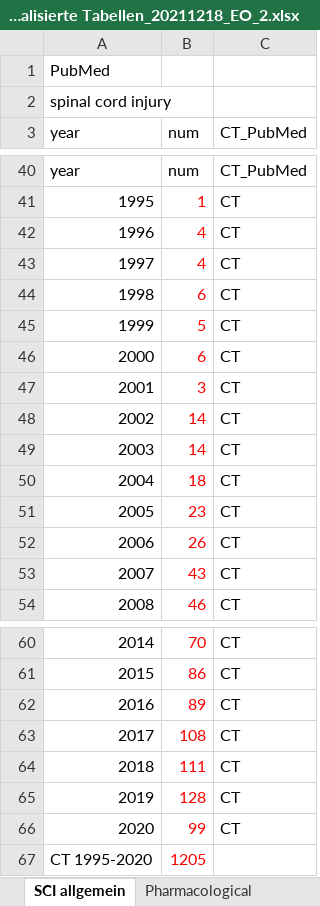
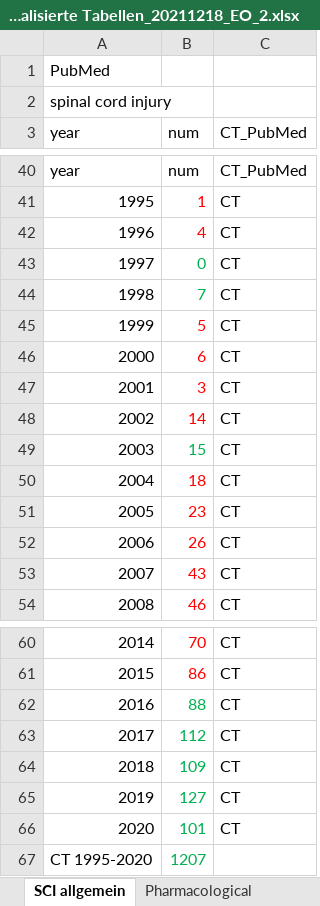
Before and after one commit to EllenOldenburg/meta-review_of_pre-clinical_and_clinical_research, an Excel workbook: InputData/aktualisierte Tabellen_20211218_EO_2.xlsx, sheet SCI allgemein, drawn as a sheet; only a part is shown, gaps mark what is left out; values as stored, in another font and other column widths than the file's, no borders; the diff names each change by its address in the sheet, - before the commit and + after, or states it on an @@ line.

```diff
--- a/InputData/aktualisierte Tabellen_20211218_EO_2.xlsx (sheet SCI allgemein)
+++ b/InputData/aktualisierte Tabellen_20211218_EO_2.xlsx (sheet SCI allgemein)
-B43 (num): 4
+B43 (num): 0
-B43:B44 text colour: #FF0000
+B43:B44 text colour: #00B050
-B44 (num): 6
+B44 (num): 7
-B49 (num): 14
+B49 (num): 15
-B49 text colour: #FF0000
+B49 text colour: #00B050
-B62 (num): 89
+B62 (num): 88
-B62:B67 text colour: #FF0000
+B62:B67 text colour: #00B050
-B63 (num): 108
+B63 (num): 112
-B64 (num): 111
+B64 (num): 109
-B65 (num): 128
+B65 (num): 127
-B66 (num): 99
+B66 (num): 101
-B67 (num): 1205
+B67 (num): 1207
```
Also changed, not shown: sheet Transplantation, sheet Stem Cells, sheet Therapeutic Engineering, sheet Pharmacological, 18 other files.
